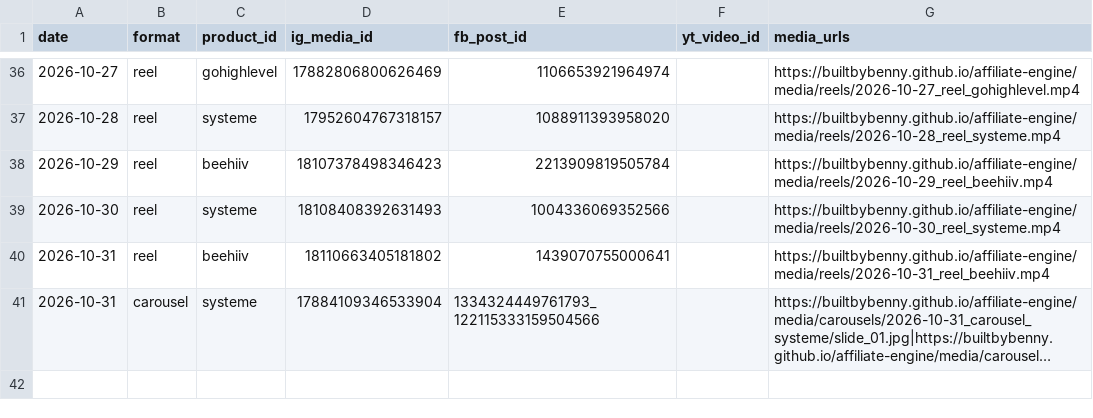
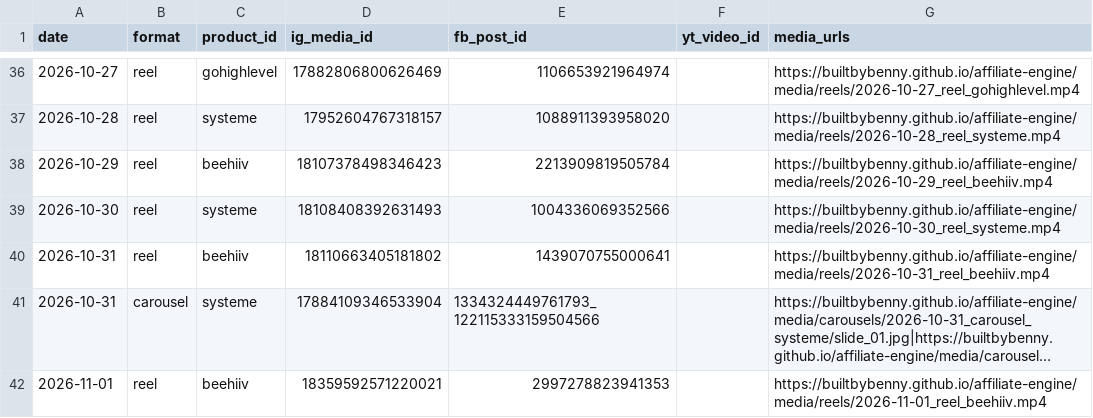
Before and after one commit to builtbybenny/affiliate-engine, a CSV file: data/published_log.csv, drawn as a sheet; only a part is shown, gaps mark what is left out; long unchanged cells end in …; the diff names each change by its address in the sheet, - before the commit and + after, or states it on an @@ line.

```diff
--- a/data/published_log.csv
+++ b/data/published_log.csv
+row 42: 2026-11-01 | reel | beehiiv | 18359592571220021 | 2997278823941353 |  | https://builtbybenny.github.io/affiliate-engine/media/reels/2026-11-01_reel_beehiiv.mp4
```
Also changed, not shown: 2 other files.
